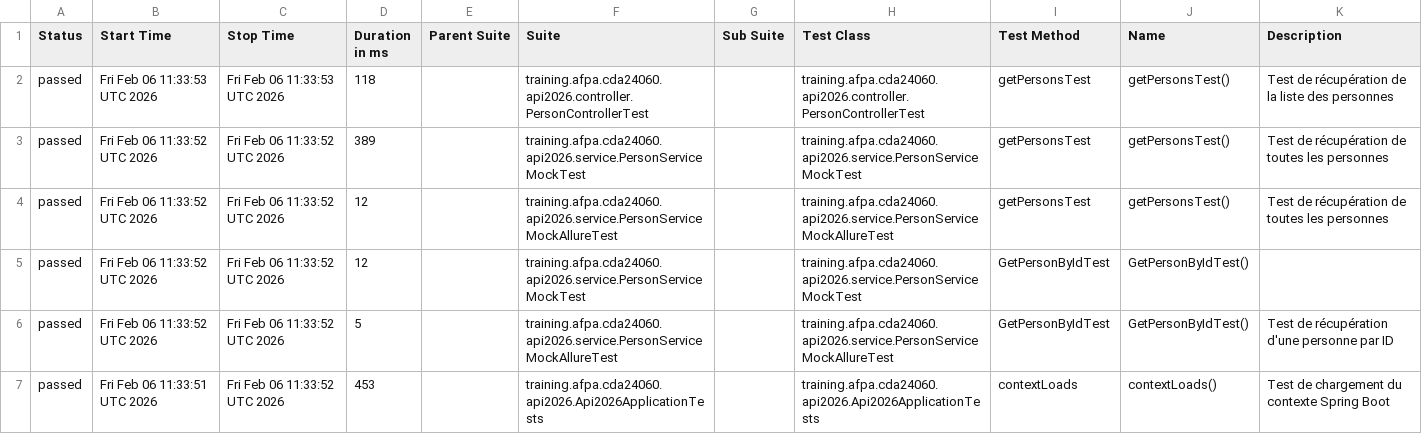
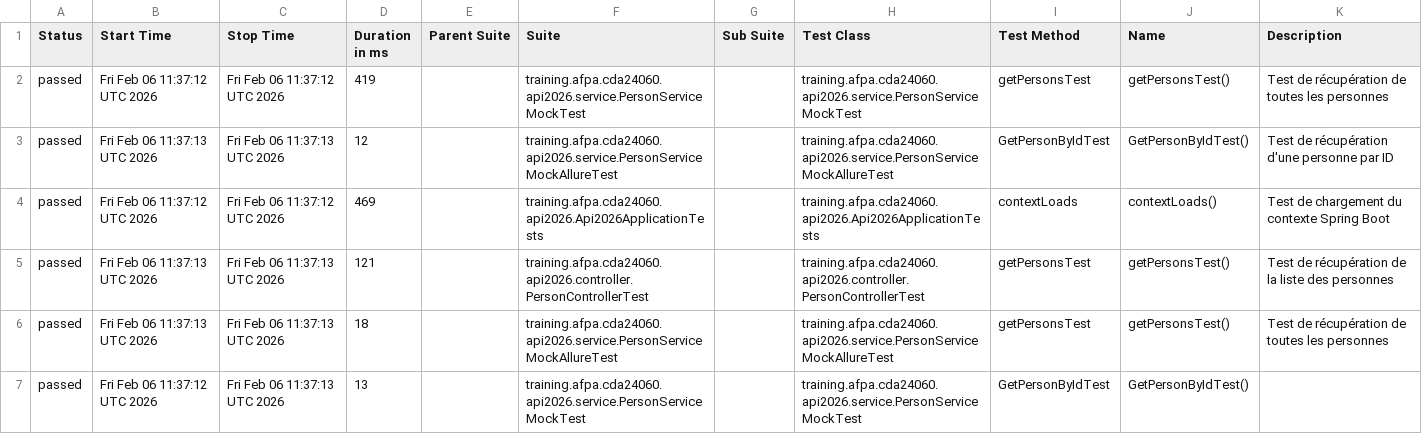
Before and after one commit to neojero/apiSpringboot2026, a CSV file: allure-report/data/suites.csv, drawn as a sheet.

```diff
--- a/allure-report/data/suites.csv
+++ b/allure-report/data/suites.csv
@@ -1,7 +1,7 @@
 "Status","Start Time","Stop Time","Duration in ms","Parent Suite","Suite","Sub Suite","Test Class","Test Method","Name","Description"
-"passed","Fri Feb 06 11:33:53 UTC 2026","Fri Feb 06 11:33:53 UTC 2026","118","","training.afpa.cda24060.api2026.controller.PersonControllerTest","","training.afpa.cda24060.api2026.controller.PersonControllerTest","getPersonsTest","getPersonsTest()","Test de récupération de la liste des personnes"
-"passed","Fri Feb 06 11:33:52 UTC 2026","Fri Feb 06 11:33:52 UTC 2026","389","","training.afpa.cda24060.api2026.service.PersonServiceMockTest","","training.afpa.cda24060.api2026.service.PersonServiceMockTest","getPersonsTest","getPersonsTest()","Test de récupération de toutes les personnes"
-"passed","Fri Feb 06 11:33:52 UTC 2026","Fri Feb 06 11:33:52 UTC 2026","12","","training.afpa.cda24060.api2026.service.PersonServiceMockAllureTest","","training.afpa.cda24060.api2026.service.PersonServiceMockAllureTest","getPersonsTest","getPersonsTest()","Test de récupération de toutes les personnes"
-"passed","Fri Feb 06 11:33:52 UTC 2026","Fri Feb 06 11:33:52 UTC 2026","12","","training.afpa.cda24060.api2026.service.PersonServiceMockTest","","training.afpa.cda24060.api2026.service.PersonServiceMockTest","GetPersonByIdTest","GetPersonByIdTest()",""
-"passed","Fri Feb 06 11:33:52 UTC 2026","Fri Feb 06 11:33:52 UTC 2026","5","","training.afpa.cda24060.api2026.service.PersonServiceMockAllureTest","","training.afpa.cda24060.api2026.service.PersonServiceMockAllureTest","GetPersonByIdTest","GetPersonByIdTest()","Test de récupération d'une personne par ID"
-"passed","Fri Feb 06 11:33:51 UTC 2026","Fri Feb 06 11:33:52 UTC 2026","453","","training.afpa.cda24060.api2026.Api2026ApplicationTests","","training.afpa.cda24060.api2026.Api2026ApplicationTests","contextLoads","contextLoads()","Test de chargement du contexte Spring Boot"
+"passed","Fri Feb 06 11:37:12 UTC 2026","Fri Feb 06 11:37:12 UTC 2026","419","","training.afpa.cda24060.api2026.service.PersonServiceMockTest","","training.afpa.cda24060.api2026.service.PersonServiceMockTest","getPersonsTest","getPersonsTest()","Test de récupération de toutes les personnes"
+"passed","Fri Feb 06 11:37:13 UTC 2026","Fri Feb 06 11:37:13 UTC 2026","12","","training.afpa.cda24060.api2026.service.PersonServiceMockAllureTest","","training.afpa.cda24060.api2026.service.PersonServiceMockAllureTest","GetPersonByIdTest","GetPersonByIdTest()","Test de récupération d'une personne par ID"
+"passed","Fri Feb 06 11:37:12 UTC 2026","Fri Feb 06 11:37:12 UTC 2026","469","","training.afpa.cda24060.api2026.Api2026ApplicationTests","","training.afpa.cda24060.api2026.Api2026ApplicationTests","contextLoads","contextLoads()","Test de chargement du contexte Spring Boot"
+"passed","Fri Feb 06 11:37:13 UTC 2026","Fri Feb 06 11:37:13 UTC 2026","121","","training.afpa.cda24060.api2026.controller.PersonControllerTest","","training.afpa.cda24060.api2026.controller.PersonControllerTest","getPersonsTest","getPersonsTest()","Test de récupération de la liste des personnes"
+"passed","Fri Feb 06 11:37:13 UTC 2026","Fri Feb 06 11:37:13 UTC 2026","18","","training.afpa.cda24060.api2026.service.PersonServiceMockAllureTest","","training.afpa.cda24060.api2026.service.PersonServiceMockAllureTest","getPersonsTest","getPersonsTest()","Test de récupération de toutes les personnes"
+"passed","Fri Feb 06 11:37:12 UTC 2026","Fri Feb 06 11:37:13 UTC 2026","13","","training.afpa.cda24060.api2026.service.PersonServiceMockTest","","training.afpa.cda24060.api2026.service.PersonServiceMockTest","GetPersonByIdTest","GetPersonByIdTest()",""
```
Also changed, not shown: 34 other files.
